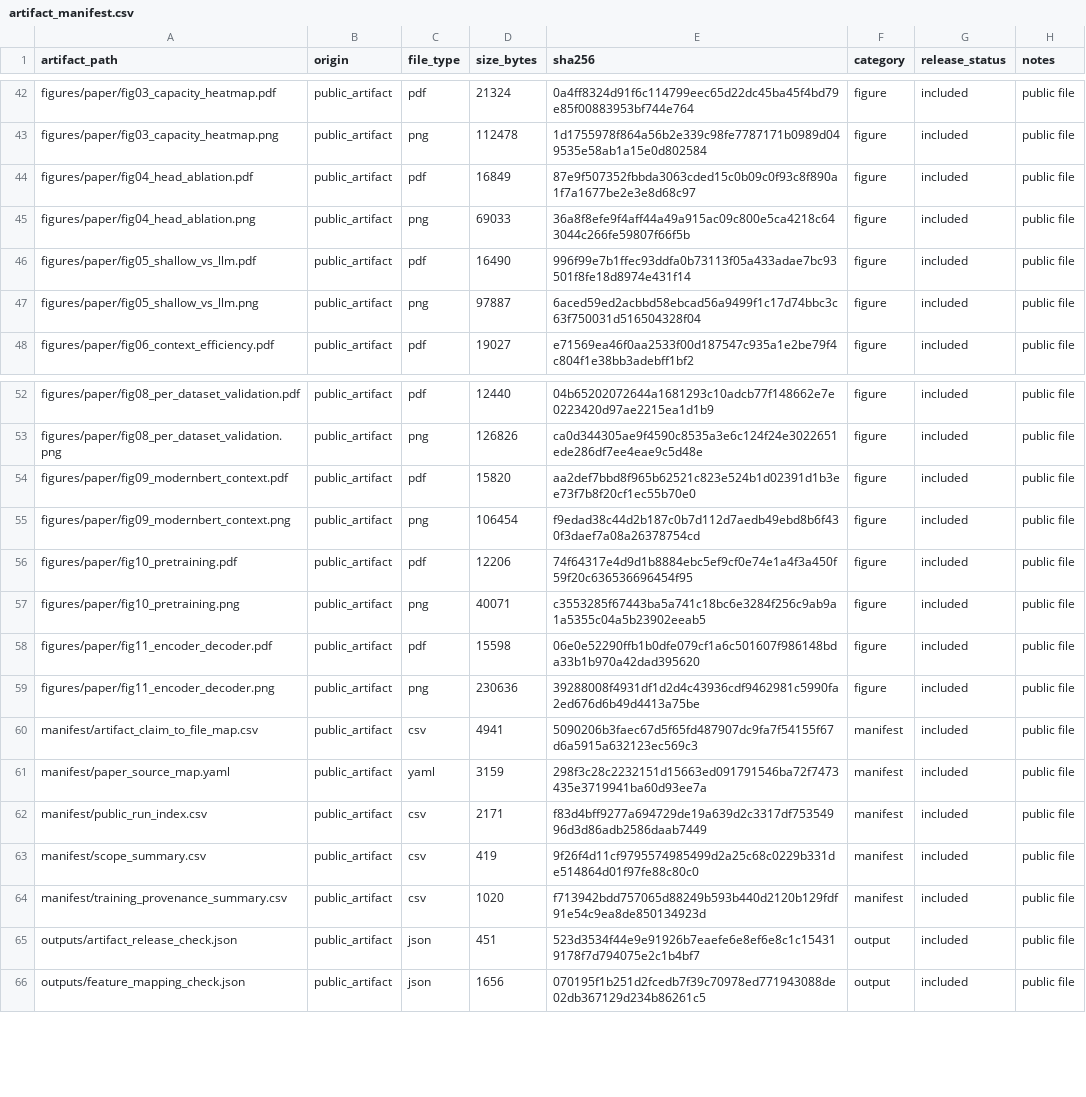
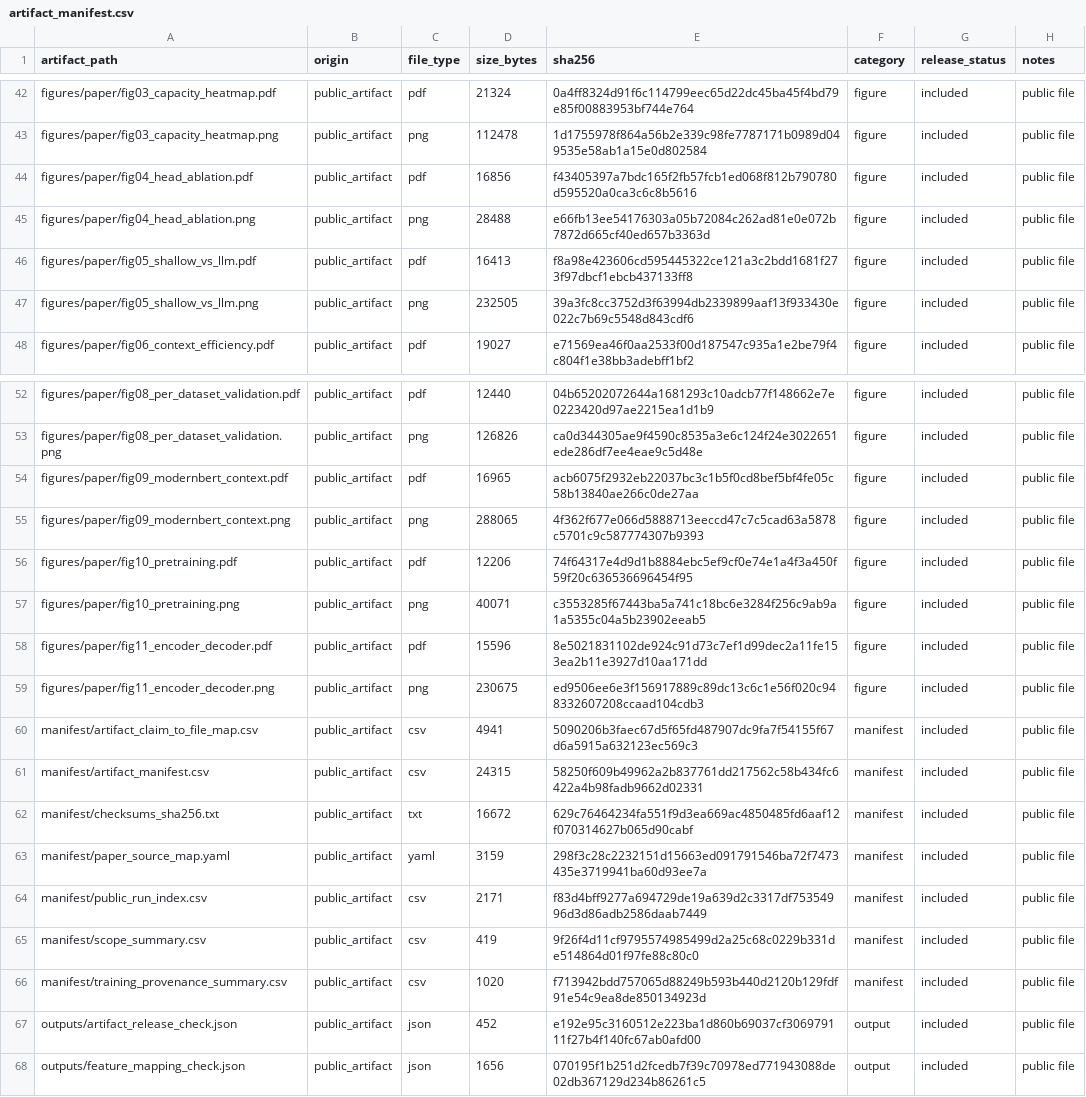
Before and after one commit to artifact-review-infocom2027/sequence-construction-nids-artifact, a CSV file: manifest/artifact_manifest.csv, drawn as a sheet; only a part is shown, gaps mark what is left out.

```diff
--- a/manifest/artifact_manifest.csv
+++ b/manifest/artifact_manifest.csv
@@ -43,6 +43,6 @@ figures/paper/fig03_capacity_heatmap.pdf,public_artifact,pdf,21324,0a4ff8324d91f
 figures/paper/fig03_capacity_heatmap.png,public_artifact,png,112478,1d1755978f864a56b2e339c98fe7787171b0989d049535e58ab1a15e0d802584,figure,included,public file
-figures/paper/fig04_head_ablation.pdf,public_artifact,pdf,16849,87e9f507352fbbda3063cded15c0b09c0f93c8f890a1f7a1677be2e3e8d68c97,figure,included,public file
-figures/paper/fig04_head_ablation.png,public_artifact,png,69033,36a8f8efe9f4aff44a49a915ac09c800e5ca4218c643044c266fe59807f66f5b,figure,included,public file
-figures/paper/fig05_shallow_vs_llm.pdf,public_artifact,pdf,16490,996f99e7b1ffec93ddfa0b73113f05a433adae7bc93501f8fe18d8974e431f14,figure,included,public file
-figures/paper/fig05_shallow_vs_llm.png,public_artifact,png,97887,6aced59ed2acbbd58ebcad56a9499f1c17d74bbc3c63f750031d516504328f04,figure,included,public file
+figures/paper/fig04_head_ablation.pdf,public_artifact,pdf,16856,f43405397a7bdc165f2fb57fcb1ed068f812b790780d595520a0ca3c6c8b5616,figure,included,public file
+figures/paper/fig04_head_ablation.png,public_artifact,png,28488,e66fb13ee54176303a05b72084c262ad81e0e072b7872d665cf40ed657b3363d,figure,included,public file
+figures/paper/fig05_shallow_vs_llm.pdf,public_artifact,pdf,16413,f8a98e423606cd595445322ce121a3c2bdd1681f273f97dbcf1ebcb437133ff8,figure,included,public file
+figures/paper/fig05_shallow_vs_llm.png,public_artifact,png,232505,39a3fc8cc3752d3f63994db2339899aaf13f933430e022c7b69c5548d843cdf6,figure,included,public file
 figures/paper/fig06_context_efficiency.pdf,public_artifact,pdf,19027,e71569ea46f0aa2533f00d187547c935a1e2be79f4c804f1e38bb3adebff1bf2,figure,included,public file
@@ -53,9 +53,11 @@ figures/paper/fig08_per_dataset_validation.pdf,public_artifact,pdf,12440,04b6520
 figures/paper/fig08_per_dataset_validation.png,public_artifact,png,126826,ca0d344305ae9f4590c8535a3e6c124f24e3022651ede286df7ee4eae9c5d48e,figure,included,public file
-figures/paper/fig09_modernbert_context.pdf,public_artifact,pdf,15820,aa2def7bbd8f965b62521c823e524b1d02391d1b3ee73f7b8f20cf1ec55b70e0,figure,included,public file
-figures/paper/fig09_modernbert_context.png,public_artifact,png,106454,f9edad38c44d2b187c0b7d112d7aedb49ebd8b6f430f3daef7a08a26378754cd,figure,included,public file
+figures/paper/fig09_modernbert_context.pdf,public_artifact,pdf,16965,acb6075f2932eb22037bc3c1b5f0cd8bef5bf4fe05c58b13840ae266c0de27aa,figure,included,public file
+figures/paper/fig09_modernbert_context.png,public_artifact,png,288065,4f362f677e066d5888713eeccd47c7c5cad63a5878c5701c9c587774307b9393,figure,included,public file
 figures/paper/fig10_pretraining.pdf,public_artifact,pdf,12206,74f64317e4d9d1b8884ebc5ef9cf0e74e1a4f3a450f59f20c636536696454f95,figure,included,public file
 figures/paper/fig10_pretraining.png,public_artifact,png,40071,c3553285f67443ba5a741c18bc6e3284f256c9ab9a1a5355c04a5b23902eeab5,figure,included,public file
-figures/paper/fig11_encoder_decoder.pdf,public_artifact,pdf,15598,06e0e52290ffb1b0dfe079cf1a6c501607f986148bda33b1b970a42dad395620,figure,included,public file
-figures/paper/fig11_encoder_decoder.png,public_artifact,png,230636,39288008f4931df1d2d4c43936cdf9462981c5990fa2ed676d6b49d4413a75be,figure,included,public file
+figures/paper/fig11_encoder_decoder.pdf,public_artifact,pdf,15596,8e5021831102de924c91d73c7ef1d99dec2a11fe153ea2b11e3927d10aa171dd,figure,included,public file
+figures/paper/fig11_encoder_decoder.png,public_artifact,png,230675,ed9506ee6e3f156917889c89dc13c6c1e56f020c948332607208ccaad104cdb3,figure,included,public file
 manifest/artifact_claim_to_file_map.csv,public_artifact,csv,4941,5090206b3faec67d5f65fd487907dc9fa7f54155f67d6a5915a632123ec569c3,manifest,included,public file
+manifest/artifact_manifest.csv,public_artifact,csv,24315,58250f609b49962a2b837761dd217562c58b434fc6422a4b98fadb9662d02331,manifest,included,public file
+manifest/checksums_sha256.txt,public_artifact,txt,16672,629c76464234fa551f9d3ea669ac4850485fd6aaf12f070314627b065d90cabf,manifest,included,public file
 manifest/paper_source_map.yaml,public_artifact,yaml,3159,298f3c28c2232151d15663ed091791546ba72f7473435e3719941ba60d93ee7a,manifest,included,public file
@@ -64,3 +66,3 @@ manifest/scope_summary.csv,public_artifact,csv,419,9f26f4d11cf9795574985499d2a25
 manifest/training_provenance_summary.csv,public_artifact,csv,1020,f713942bdd757065d88249b593b440d2120b129fdf91e54c9ea8de850134923d,manifest,included,public file
-outputs/artifact_release_check.json,public_artifact,json,451,523d3534f44e9e91926b7eaefe6e8ef6e8c1c154319178f7d794075e2c1b4bf7,output,included,public file
+outputs/artifact_release_check.json,public_artifact,json,452,e192e95c3160512e223ba1d860b69037cf306979111f27b4f140fc67ab0afd00,output,included,public file
 outputs/feature_mapping_check.json,public_artifact,json,1656,070195f1b251d2fcedb7f39c70978ed771943088de02db367129d234b86261c5,output,included,public file
```
Also changed, not shown: 10 other files.
